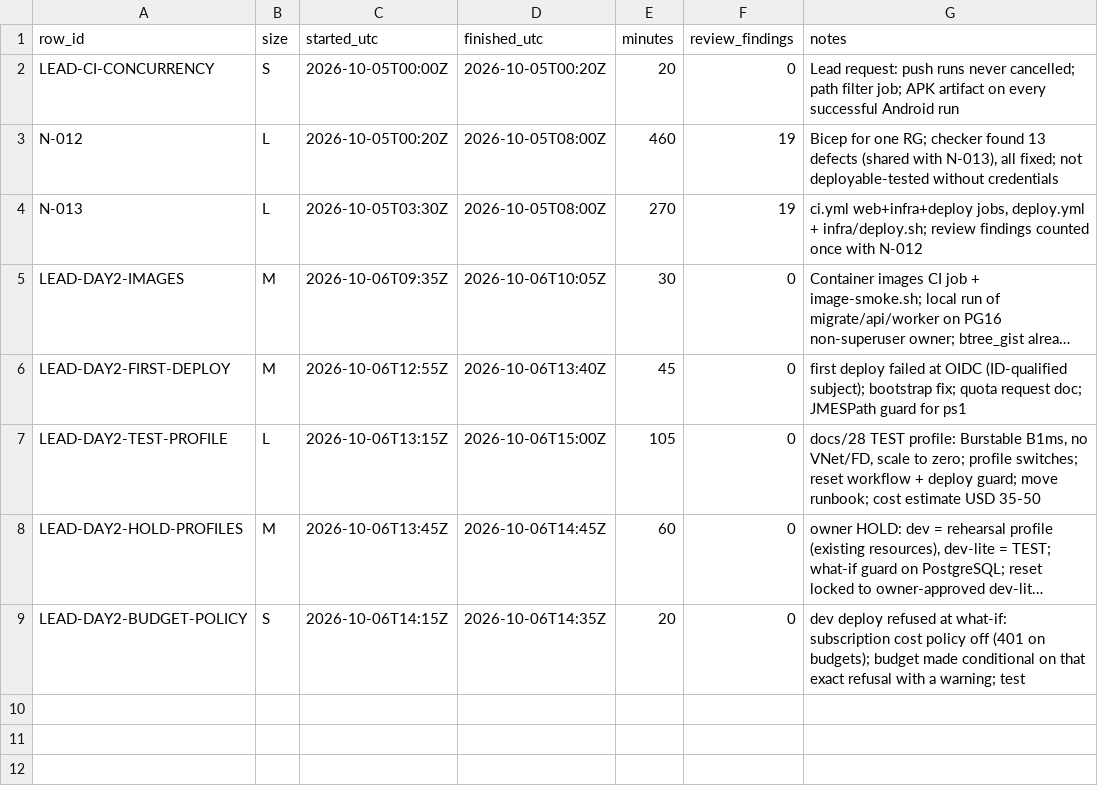
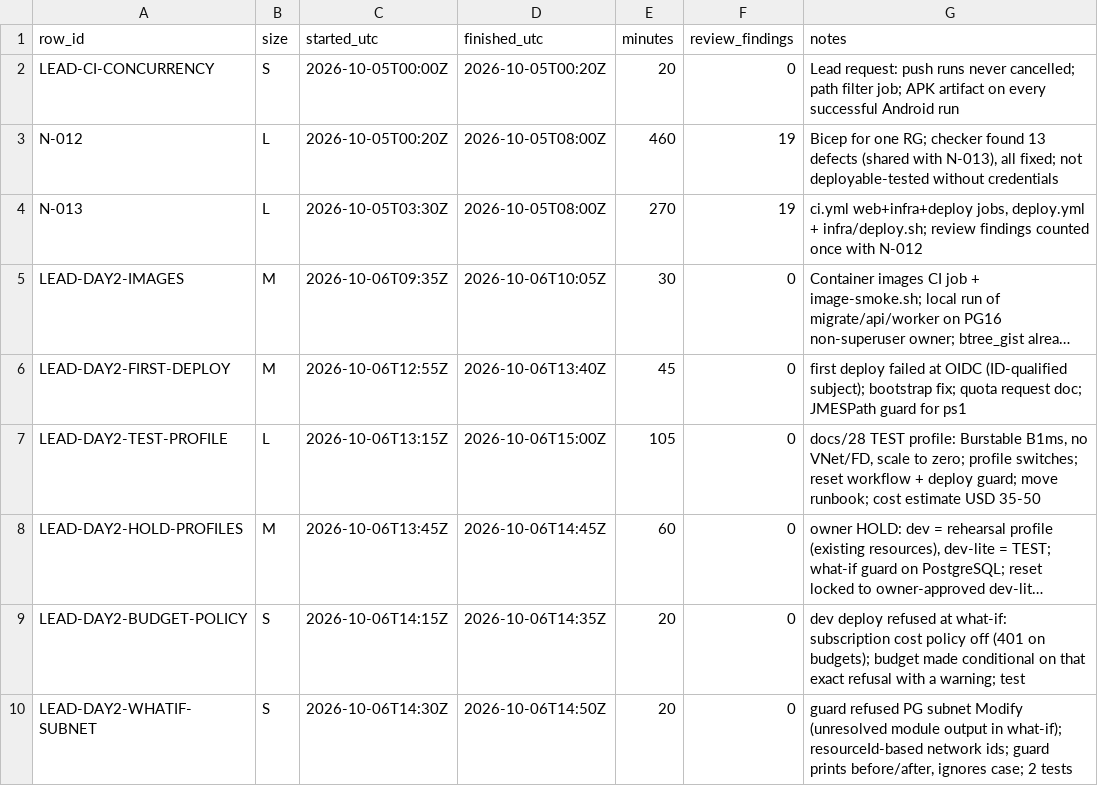
Before and after one commit to asefameerador96-ctrl/Aron-Pro-Max, a CSV file: docs/status/infra.csv, drawn as a sheet; long unchanged cells end in …; the diff names each change by its address in the sheet, - before the commit and + after, or states it on an @@ line.

```diff
--- a/docs/status/infra.csv
+++ b/docs/status/infra.csv
+row 10: LEAD-DAY2-WHATIF-SUBNET | S | 2026-10-06T14:30Z | 2026-10-06T14:50Z | 20 | 0 | guard refused PG subnet Modify (unresolved module output in what-if); resourceId-based network ids; guard prints before/after, ignores case; 2 tests
```
Also changed, not shown: 4 other files.
